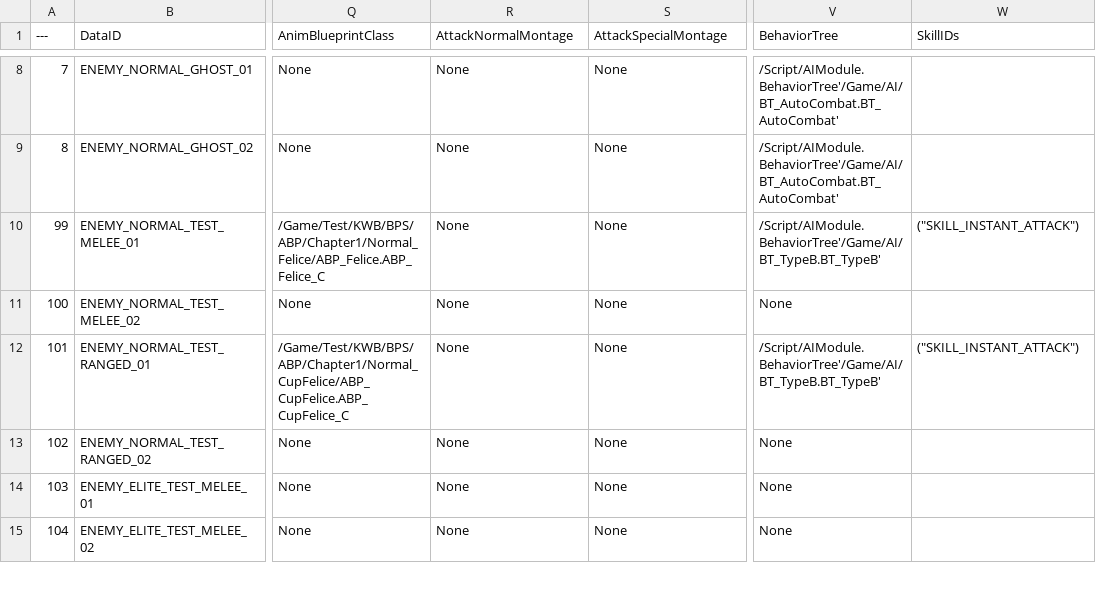
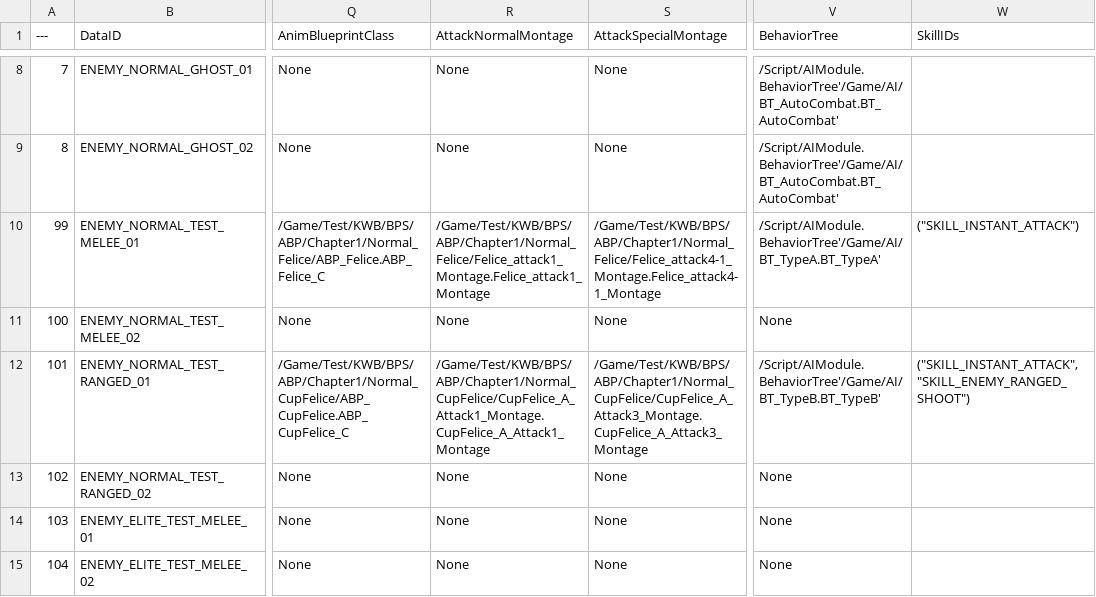
Before and after one commit to Lucky-Rabbit-s-Foot-v2/Lunar_Realm, a CSV file: ExternalSource/EnemyStaticData.csv, drawn as a sheet; only a part is shown, gaps mark what is left out; the diff names each change by its address in the sheet, - before the commit and + after, or states it on an @@ line.

```diff
--- a/ExternalSource/EnemyStaticData.csv
+++ b/ExternalSource/EnemyStaticData.csv
-R10 (AttackNormalMontage): None
+R10 (AttackNormalMontage): /Game/Test/KWB/BPS/ABP/Chapter1/Normal_Felice/Felice_attack1_Montage.Felice_attack1_Montage
-S10 (AttackSpecialMontage): None
+S10 (AttackSpecialMontage): /Game/Test/KWB/BPS/ABP/Chapter1/Normal_Felice/Felice_attack4-1_Montage.Felice_attack4-1_Montage
-V10 (BehaviorTree): /Script/AIModule.BehaviorTree'/Game/AI/BT_TypeB.BT_TypeB'
+V10 (BehaviorTree): /Script/AIModule.BehaviorTree'/Game/AI/BT_TypeA.BT_TypeA'
-R12 (AttackNormalMontage): None
+R12 (AttackNormalMontage): /Game/Test/KWB/BPS/ABP/Chapter1/Normal_CupFelice/CupFelice_A_Attack1_Montage.CupFelice_A_Attack1_Montage
-S12 (AttackSpecialMontage): None
+S12 (AttackSpecialMontage): /Game/Test/KWB/BPS/ABP/Chapter1/Normal_CupFelice/CupFelice_A_Attack3_Montage.CupFelice_A_Attack3_Montage
-W12 (SkillIDs): ("SKILL_INSTANT_ATTACK")
+W12 (SkillIDs): ("SKILL_INSTANT_ATTACK","SKILL_ENEMY_RANGED_SHOOT")
```
Also changed, not shown: ExternalSource/SkillEffectData.csv, ExternalSource/SkillResourceData.csv, 15 other files.
